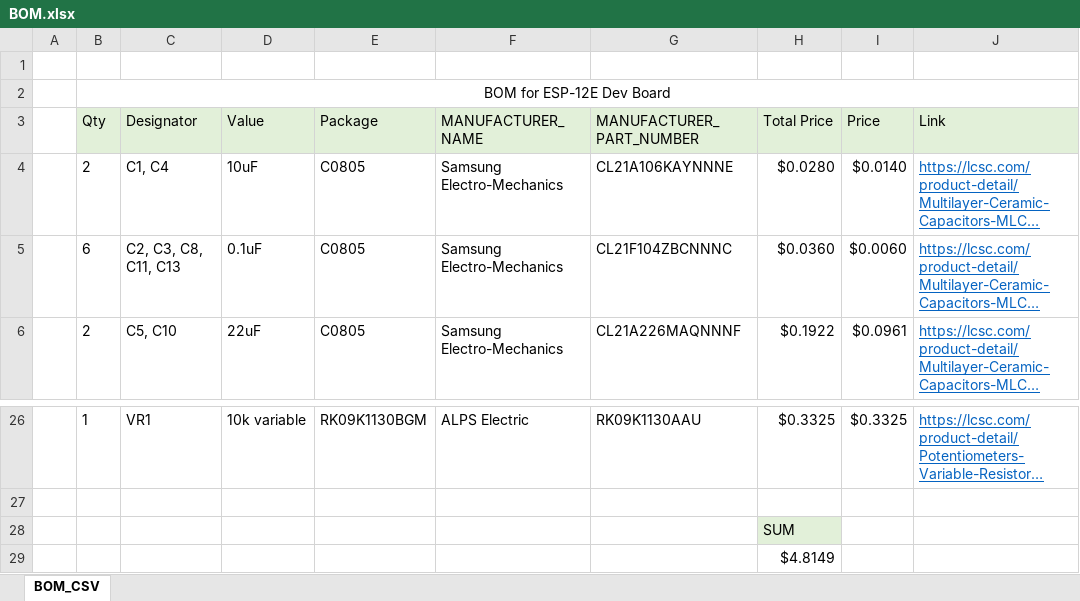
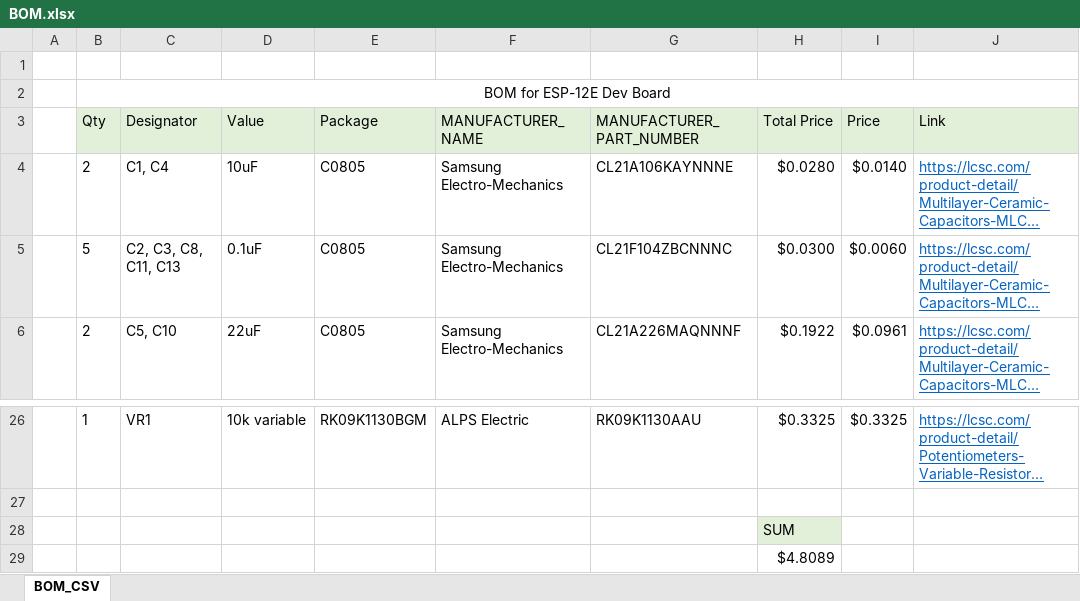
Before and after one commit to kihunsong22/hardware_projects, an Excel workbook: _PCB/ESP12_DevBoard/OUTPUT/BOM.xlsx, sheet BOM_CSV, drawn as a sheet; only a part is shown, gaps mark what is left out; long unchanged cells end in …; values as stored, in another font and other column widths than the file's, no borders; the diff names each change by its address in the sheet, - before the commit and + after, or states it on an @@ line.

Commit message:
ESP12 dev board PCB update

```diff
--- a/_PCB/ESP12_DevBoard/OUTPUT/BOM.xlsx (sheet BOM_CSV)
+++ b/_PCB/ESP12_DevBoard/OUTPUT/BOM.xlsx (sheet BOM_CSV)
-B5 (Qty): 6
+B5 (Qty): 5
-H5 (Total Price): $0.0360
+H5 (Total Price): $0.0300
-H29 (Total Price): $4.8149
+H29 (Total Price): $4.8089
```
Also changed, not shown: 53 other files.
